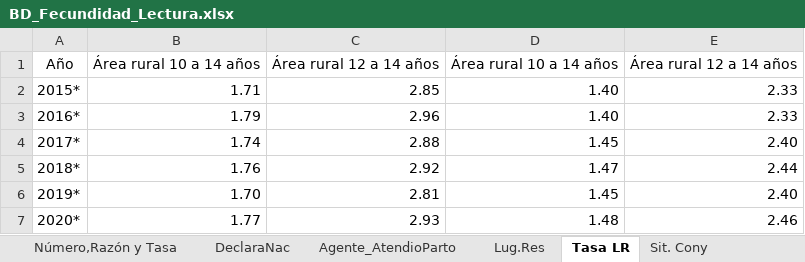
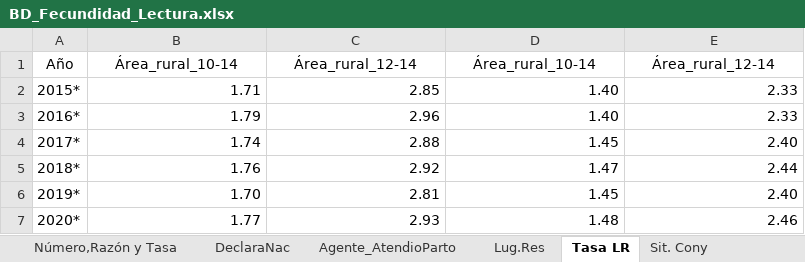
Before and after one commit to AprendR/DatosPerspectivaGenero, an Excel workbook: Material/BD_Fecundidad_Lectura.xlsx, sheet Tasa LR, drawn as a sheet; values as stored, in another font and other column widths than the file's, no borders; charts and pictures not drawn; the diff names each change by its address in the sheet, - before the commit and + after, or states it on an @@ line.

```diff
--- a/Material/BD_Fecundidad_Lectura.xlsx (sheet Tasa LR)
+++ b/Material/BD_Fecundidad_Lectura.xlsx (sheet Tasa LR)
-B1: Área rural 10 a 14 años
+B1: Área_rural_10-14
-C1: Área rural 12 a 14 años
+C1: Área_rural_12-14
-D1: Área rural 10 a 14 años
+D1: Área_rural_10-14
-E1: Área rural 12 a 14 años
+E1: Área_rural_12-14
```
Also changed, not shown: sheet Número,Razón y Tasa, sheet Edad, sheet DeclaraNac, sheet HNV, sheet Escolaridad., sheet Escolaridad, 7 more sheets.
